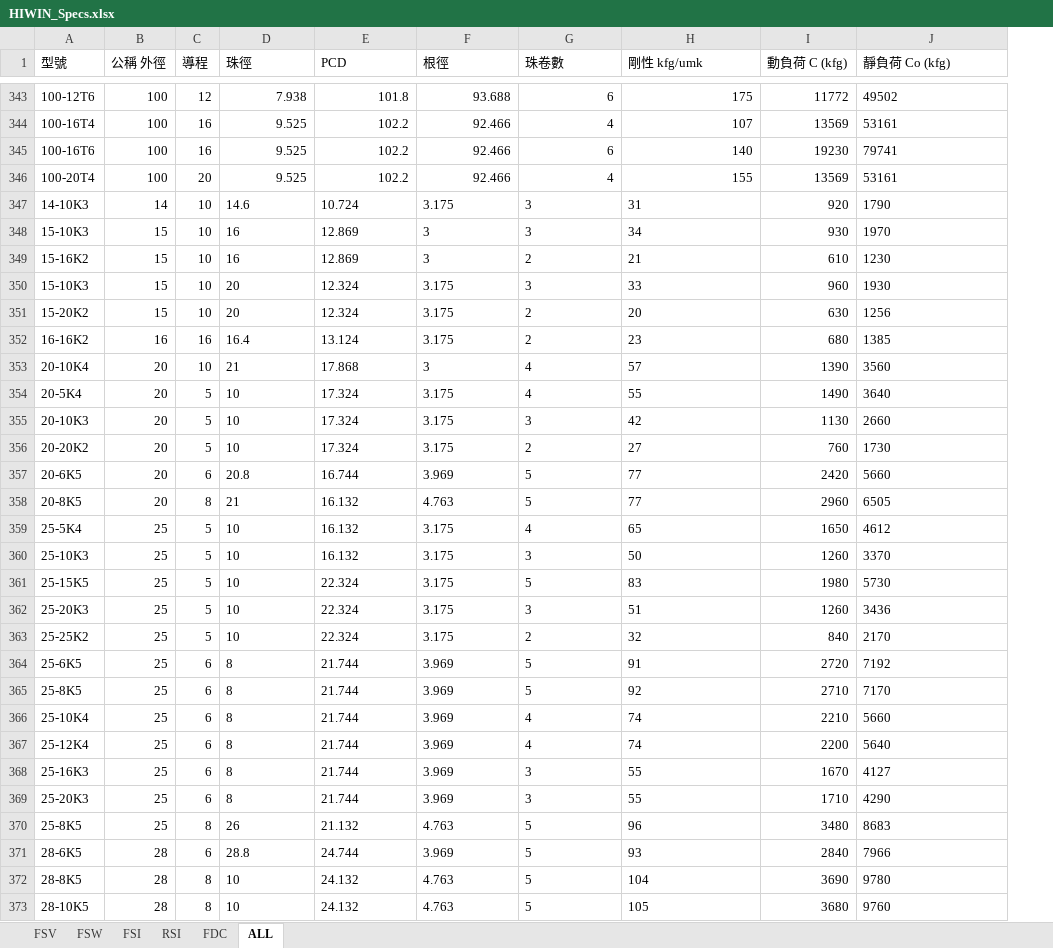
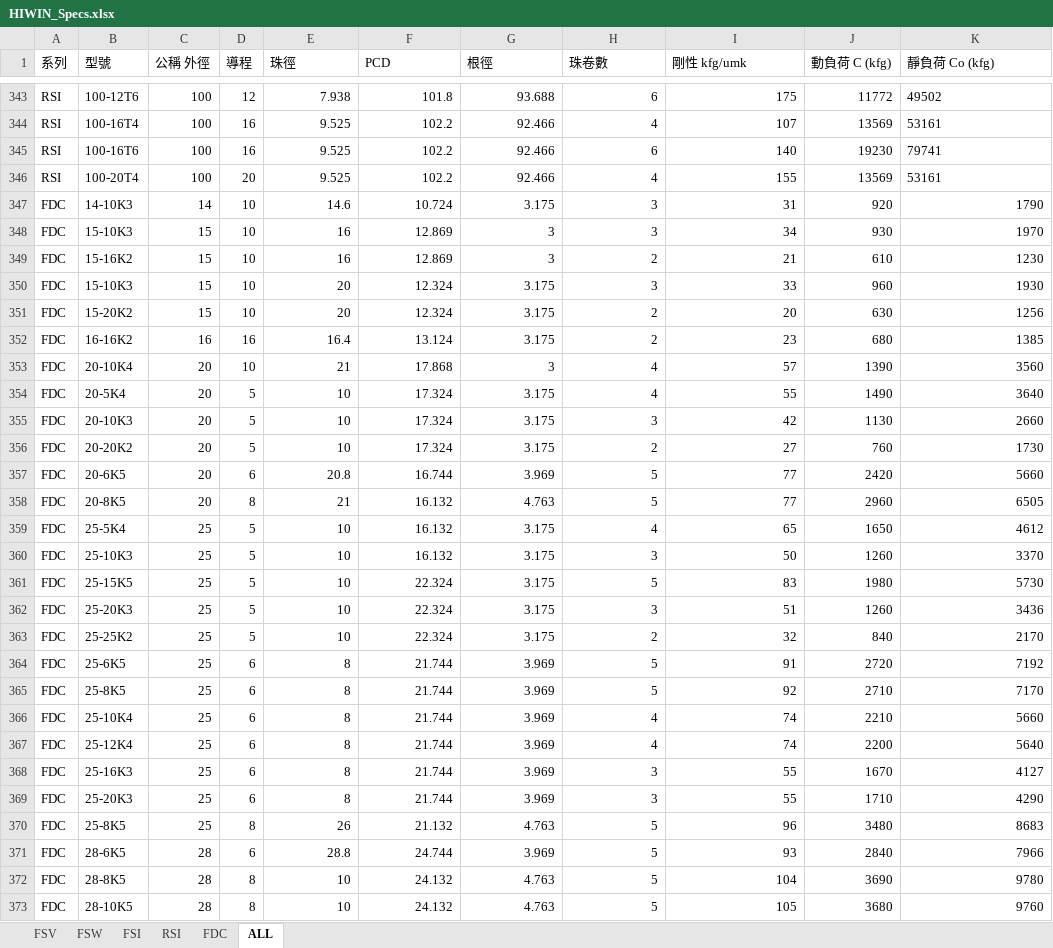
Before and after one commit to tonylung-code/FEED-SYSTEM-GAI, an Excel workbook: data/HIWIN_Specs.xlsx, sheet ALL, drawn as a sheet; only a part is shown, gaps mark what is left out; values as stored, in another font and other column widths than the file's, no borders; addresses are those after the commit; the diff covers the shown part only; the diff names each change by its address in the sheet, - before the commit and + after, or states it on an @@ line.

```diff
--- a/data/HIWIN_Specs.xlsx (sheet ALL)
+++ b/data/HIWIN_Specs.xlsx (sheet ALL)
+column A (系列), rows 343-373: RSI | RSI | RSI | RSI | FDC | FDC | FDC | FDC | FDC | FDC | FDC | FDC | FDC | FDC | FDC | FDC | FDC | FDC | FDC | FDC | FDC | FDC | FDC | FDC | FDC | FDC | FDC | FDC | FDC | FDC | FDC
-E347:I373 alignment: left
+E347:I373 alignment: right
-K347:K373 alignment: left
+K347:K373 alignment: right
```
Also changed, not shown: cell formats elsewhere in this sheet, sheet FDC, sheet RSI, sheet FSI, sheet FSV, sheet FSW, 1 other file.
